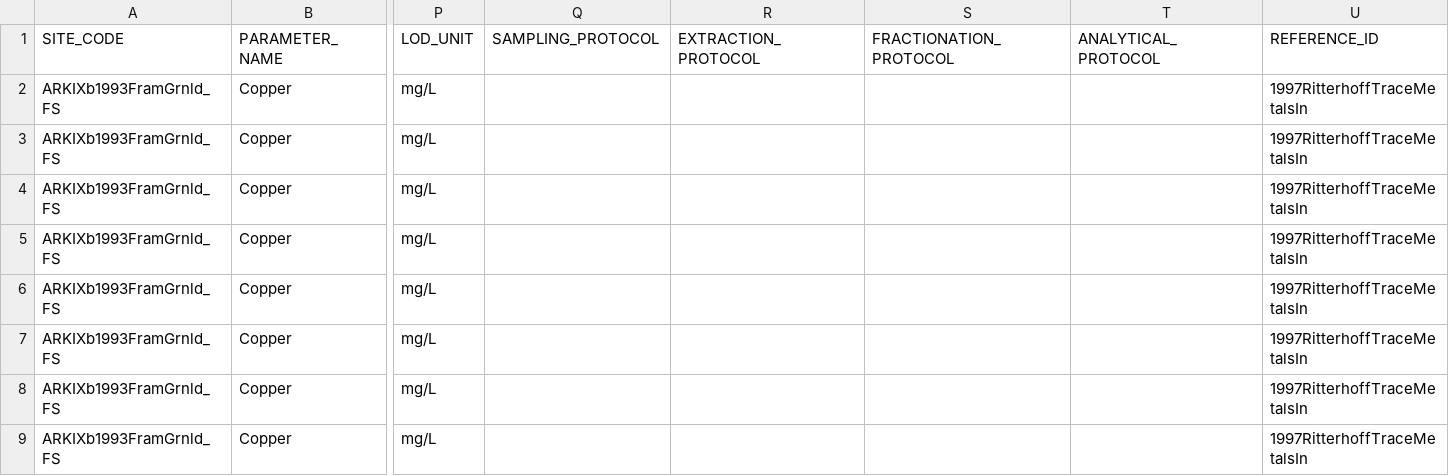
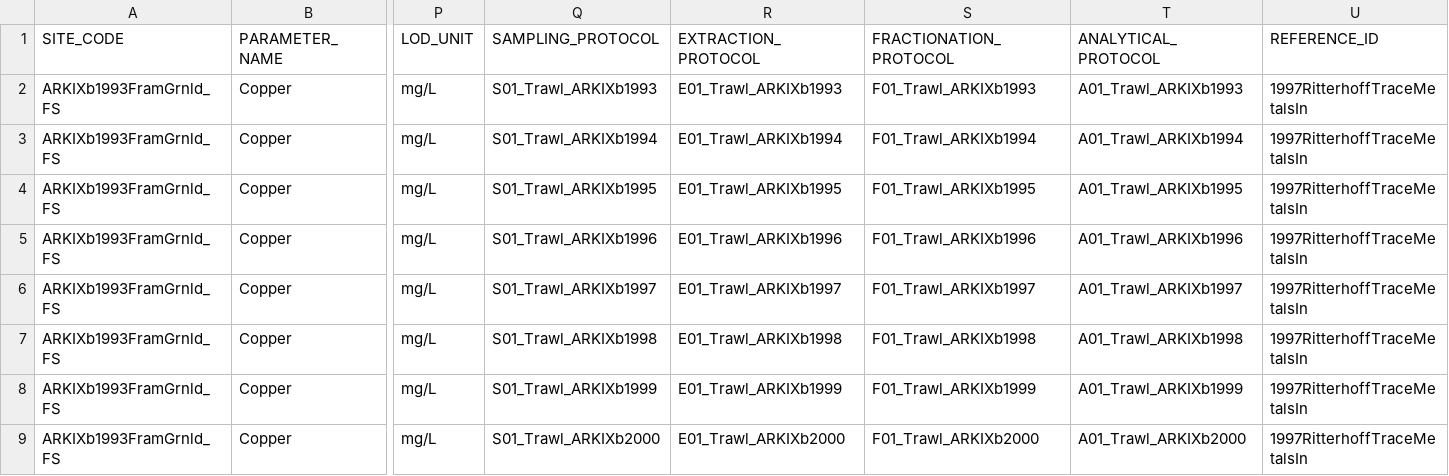
Before and after one commit to sawelch-NIVA/EXPECT_AEP_R_Project, a CSV file: data/raw/LR_extractions/unzipped/1997RitterhoffTraceMetalsIn_Measurements_20251030_145522.csv, drawn as a sheet; only a part is shown, gaps mark what is left out; the diff covers the shown part only; the diff names each change by its address in the sheet, - before the commit and + after, or states it on an @@ line.

Commit message:
Updated quarto, fixed some missing variables in dataset

```diff
--- a/data/raw/LR_extractions/unzipped/1997RitterhoffTraceMetalsIn_Measurements_20251030_145522.csv
+++ b/data/raw/LR_extractions/unzipped/1997RitterhoffTraceMetalsIn_Measurements_20251030_145522.csv
-Q2 (SAMPLING_PROTOCOL): (empty)
+Q2 (SAMPLING_PROTOCOL): S01_Trawl_ARKIXb1993
-R2 (EXTRACTION_PROTOCOL): (empty)
+R2 (EXTRACTION_PROTOCOL): E01_Trawl_ARKIXb1993
-S2 (FRACTIONATION_PROTOCOL): (empty)
+S2 (FRACTIONATION_PROTOCOL): F01_Trawl_ARKIXb1993
-T2 (ANALYTICAL_PROTOCOL): (empty)
+T2 (ANALYTICAL_PROTOCOL): A01_Trawl_ARKIXb1993
-Q3 (SAMPLING_PROTOCOL): (empty)
+Q3 (SAMPLING_PROTOCOL): S01_Trawl_ARKIXb1994
-R3 (EXTRACTION_PROTOCOL): (empty)
+R3 (EXTRACTION_PROTOCOL): E01_Trawl_ARKIXb1994
-S3 (FRACTIONATION_PROTOCOL): (empty)
+S3 (FRACTIONATION_PROTOCOL): F01_Trawl_ARKIXb1994
-T3 (ANALYTICAL_PROTOCOL): (empty)
+T3 (ANALYTICAL_PROTOCOL): A01_Trawl_ARKIXb1994
-Q4 (SAMPLING_PROTOCOL): (empty)
+Q4 (SAMPLING_PROTOCOL): S01_Trawl_ARKIXb1995
-R4 (EXTRACTION_PROTOCOL): (empty)
+R4 (EXTRACTION_PROTOCOL): E01_Trawl_ARKIXb1995
-S4 (FRACTIONATION_PROTOCOL): (empty)
+S4 (FRACTIONATION_PROTOCOL): F01_Trawl_ARKIXb1995
-T4 (ANALYTICAL_PROTOCOL): (empty)
+T4 (ANALYTICAL_PROTOCOL): A01_Trawl_ARKIXb1995
-Q5 (SAMPLING_PROTOCOL): (empty)
+Q5 (SAMPLING_PROTOCOL): S01_Trawl_ARKIXb1996
-R5 (EXTRACTION_PROTOCOL): (empty)
+R5 (EXTRACTION_PROTOCOL): E01_Trawl_ARKIXb1996
-S5 (FRACTIONATION_PROTOCOL): (empty)
+S5 (FRACTIONATION_PROTOCOL): F01_Trawl_ARKIXb1996
-T5 (ANALYTICAL_PROTOCOL): (empty)
+T5 (ANALYTICAL_PROTOCOL): A01_Trawl_ARKIXb1996
-Q6 (SAMPLING_PROTOCOL): (empty)
+Q6 (SAMPLING_PROTOCOL): S01_Trawl_ARKIXb1997
-R6 (EXTRACTION_PROTOCOL): (empty)
+R6 (EXTRACTION_PROTOCOL): E01_Trawl_ARKIXb1997
-S6 (FRACTIONATION_PROTOCOL): (empty)
+S6 (FRACTIONATION_PROTOCOL): F01_Trawl_ARKIXb1997
-T6 (ANALYTICAL_PROTOCOL): (empty)
+T6 (ANALYTICAL_PROTOCOL): A01_Trawl_ARKIXb1997
-Q7 (SAMPLING_PROTOCOL): (empty)
+Q7 (SAMPLING_PROTOCOL): S01_Trawl_ARKIXb1998
-R7 (EXTRACTION_PROTOCOL): (empty)
+R7 (EXTRACTION_PROTOCOL): E01_Trawl_ARKIXb1998
-S7 (FRACTIONATION_PROTOCOL): (empty)
+S7 (FRACTIONATION_PROTOCOL): F01_Trawl_ARKIXb1998
-T7 (ANALYTICAL_PROTOCOL): (empty)
+T7 (ANALYTICAL_PROTOCOL): A01_Trawl_ARKIXb1998
-Q8 (SAMPLING_PROTOCOL): (empty)
+Q8 (SAMPLING_PROTOCOL): S01_Trawl_ARKIXb1999
-R8 (EXTRACTION_PROTOCOL): (empty)
+R8 (EXTRACTION_PROTOCOL): E01_Trawl_ARKIXb1999
-S8 (FRACTIONATION_PROTOCOL): (empty)
+S8 (FRACTIONATION_PROTOCOL): F01_Trawl_ARKIXb1999
-T8 (ANALYTICAL_PROTOCOL): (empty)
+T8 (ANALYTICAL_PROTOCOL): A01_Trawl_ARKIXb1999
-Q9 (SAMPLING_PROTOCOL): (empty)
+Q9 (SAMPLING_PROTOCOL): S01_Trawl_ARKIXb2000
-R9 (EXTRACTION_PROTOCOL): (empty)
+R9 (EXTRACTION_PROTOCOL): E01_Trawl_ARKIXb2000
-S9 (FRACTIONATION_PROTOCOL): (empty)
+S9 (FRACTIONATION_PROTOCOL): F01_Trawl_ARKIXb2000
-T9 (ANALYTICAL_PROTOCOL): (empty)
+T9 (ANALYTICAL_PROTOCOL): A01_Trawl_ARKIXb2000
```
Also changed, not shown: 52 edited cells elsewhere in this file, data/raw/LR_extractions/unzipped/1997RitterhoffTraceMetalsIn_Methods_20251030_145522.csv, data/raw/LR_extractions/unzipped/2003ZaukeHeavyMetalsOf_Measurements_20251030_132505.csv, 56 other files.
